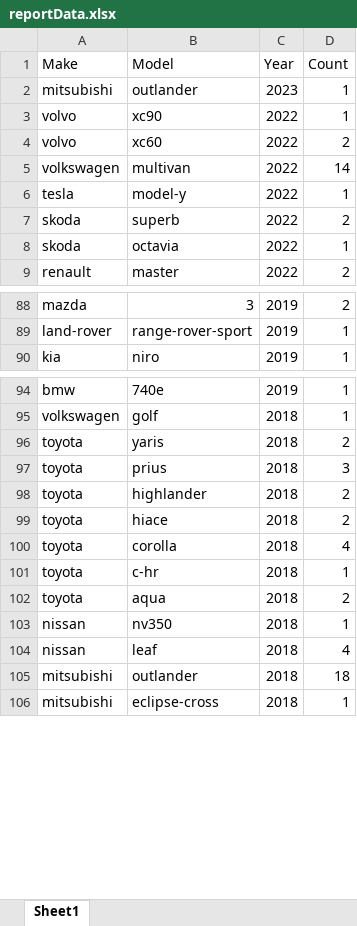
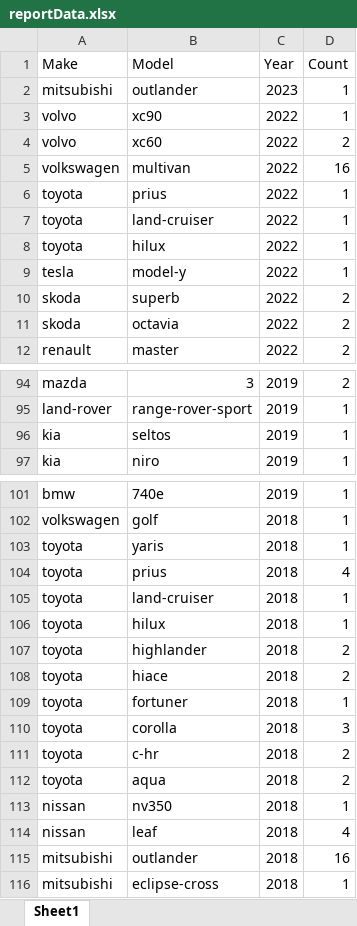
Before and after one commit to lin8231/762-impl, an Excel workbook: reportData.xlsx, sheet Sheet1, drawn as a sheet; only a part is shown, gaps mark what is left out; values as stored, in another font and other column widths than the file's, no borders; addresses are those after the commit; the diff covers the shown part only; the diff names each change by its address in the sheet, - before the commit and + after, or states it on an @@ line.

```diff
--- a/reportData.xlsx (sheet Sheet1)
+++ b/reportData.xlsx (sheet Sheet1)
-D5 (Count): 14
+D5 (Count): 16
+row 6: toyota | prius | 2022 | 1
+row 7: toyota | land-cruiser | 2022 | 1
+row 8: toyota | hilux | 2022 | 1
-D11 (Count): 1
+D11 (Count): 2
+row 96: kia | seltos | 2019 | 1
-D103 (Count): 2
+D103 (Count): 1
-D104 (Count): 3
+D104 (Count): 4
+row 105: toyota | land-cruiser | 2018 | 1
+row 106: toyota | hilux | 2018 | 1
+row 109: toyota | fortuner | 2018 | 1
-D110 (Count): 4
+D110 (Count): 3
-D111 (Count): 1
+D111 (Count): 2
-D115 (Count): 18
+D115 (Count): 16
```
Also changed, not shown: 14 added rows, 2 removed rows and 46 edited cells elsewhere in this sheet, newresult.xlsx, result.xlsx, 3 other files.
